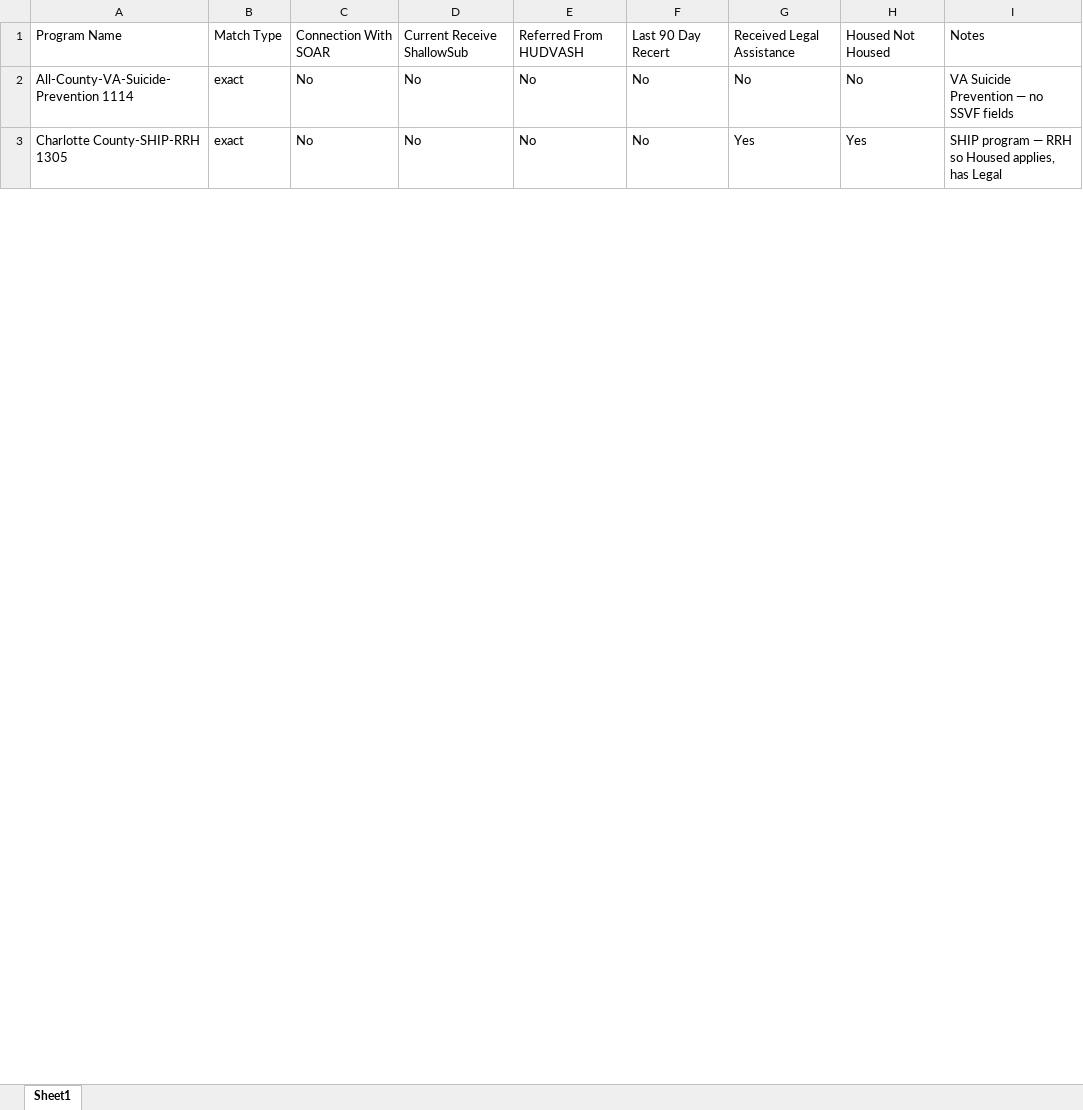
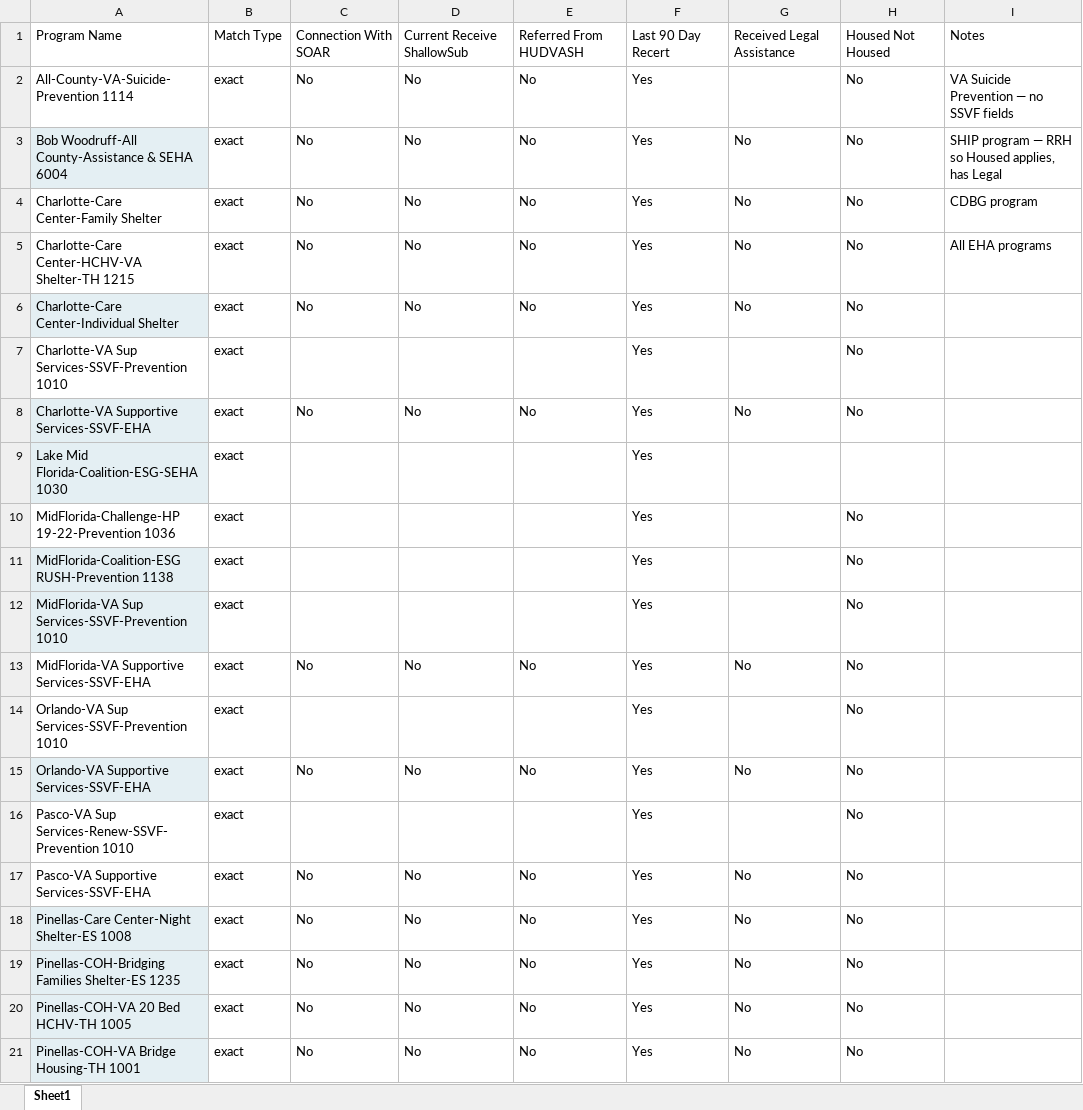
Before and after one commit to Calby/Caseload_Report_Abdi_App-, an Excel workbook: config/program_validation.xlsx, sheet Sheet1, drawn as a sheet; only a part is shown; values as stored, in another font and other column widths than the file's, no borders; the diff covers the shown part only; the diff names each change by its address in the sheet, - before the commit and + after, or states it on an @@ line.

```diff
--- a/config/program_validation.xlsx (sheet Sheet1)
+++ b/config/program_validation.xlsx (sheet Sheet1)
-F2:F3: No
+F2:F3: Yes
-G2: No
+G2: (empty)
-A3: Charlotte County-SHIP-RRH 1305
+A3: Bob Woodruff-All County-Assistance & SEHA 6004
-A3 fill: none
+A3 fill: #E4EFF3
-G3: Yes
+G3: No
-H3: Yes
+H3: No
+row 4: Charlotte-Care Center-Family Shelter | exact | No | No | No | Yes | No | No | CDBG program
+row 5: Charlotte-Care Center-HCHV-VA Shelter-TH 1215 | exact | No | No | No | Yes | No | No | All EHA programs
+row 6: Charlotte-Care Center-Individual Shelter | exact | No | No | No | Yes | No | No
+row 7: Charlotte-VA Sup Services-SSVF-Prevention 1010 | exact |  |  |  | Yes |  | No
+row 8: Charlotte-VA Supportive Services-SSVF-EHA | exact | No | No | No | Yes | No | No
+row 9: Lake Mid Florida-Coalition-ESG-SEHA 1030 | exact |  |  |  | Yes
+row 10: MidFlorida-Challenge-HP 19-22-Prevention 1036 | exact |  |  |  | Yes |  | No
+row 11: MidFlorida-Coalition-ESG RUSH-Prevention 1138 | exact |  |  |  | Yes |  | No
+row 12: MidFlorida-VA Sup Services-SSVF-Prevention 1010 | exact |  |  |  | Yes |  | No
+row 13: MidFlorida-VA Supportive Services-SSVF-EHA | exact | No | No | No | Yes | No | No
+row 14: Orlando-VA Sup Services-SSVF-Prevention 1010 | exact |  |  |  | Yes |  | No
+row 15: Orlando-VA Supportive Services-SSVF-EHA | exact | No | No | No | Yes | No | No
+row 16: Pasco-VA Sup Services-Renew-SSVF-Prevention 1010 | exact |  |  |  | Yes |  | No
+row 17: Pasco-VA Supportive Services-SSVF-EHA | exact | No | No | No | Yes | No | No
+row 18: Pinellas-Care Center-Night Shelter-ES 1008 | exact | No | No | No | Yes | No | No
+row 19: Pinellas-COH-Bridging Families Shelter-ES 1235 | exact | No | No | No | Yes | No | No
+row 20: Pinellas-COH-VA 20 Bed HCHV-TH 1005 | exact | No | No | No | Yes | No | No
+row 21: Pinellas-COH-VA Bridge Housing-TH 1001 | exact | No | No | No | Yes | No | No
```
Also changed, not shown: 20 added rows, 1 removed row and 2 edited cells elsewhere in this sheet, 7 other files.
